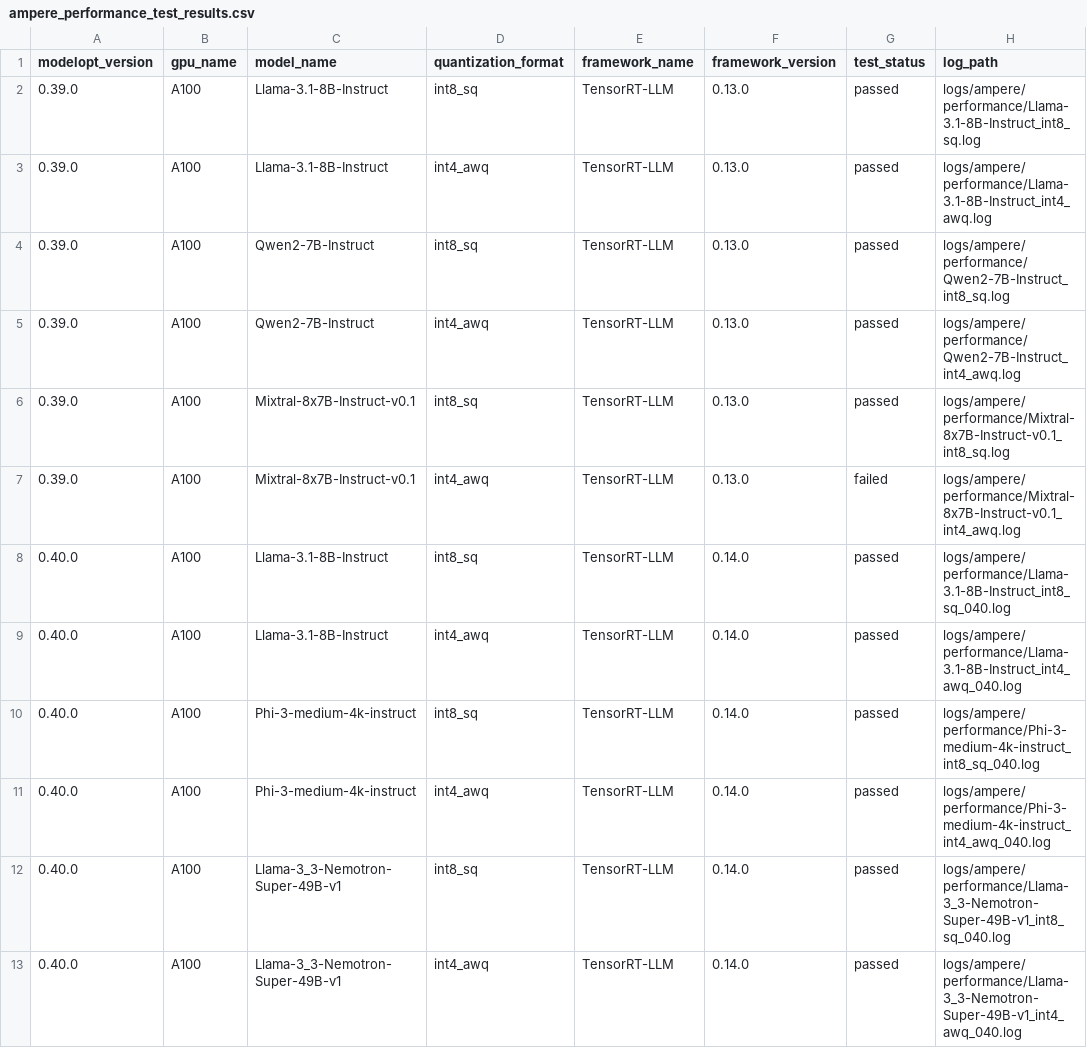
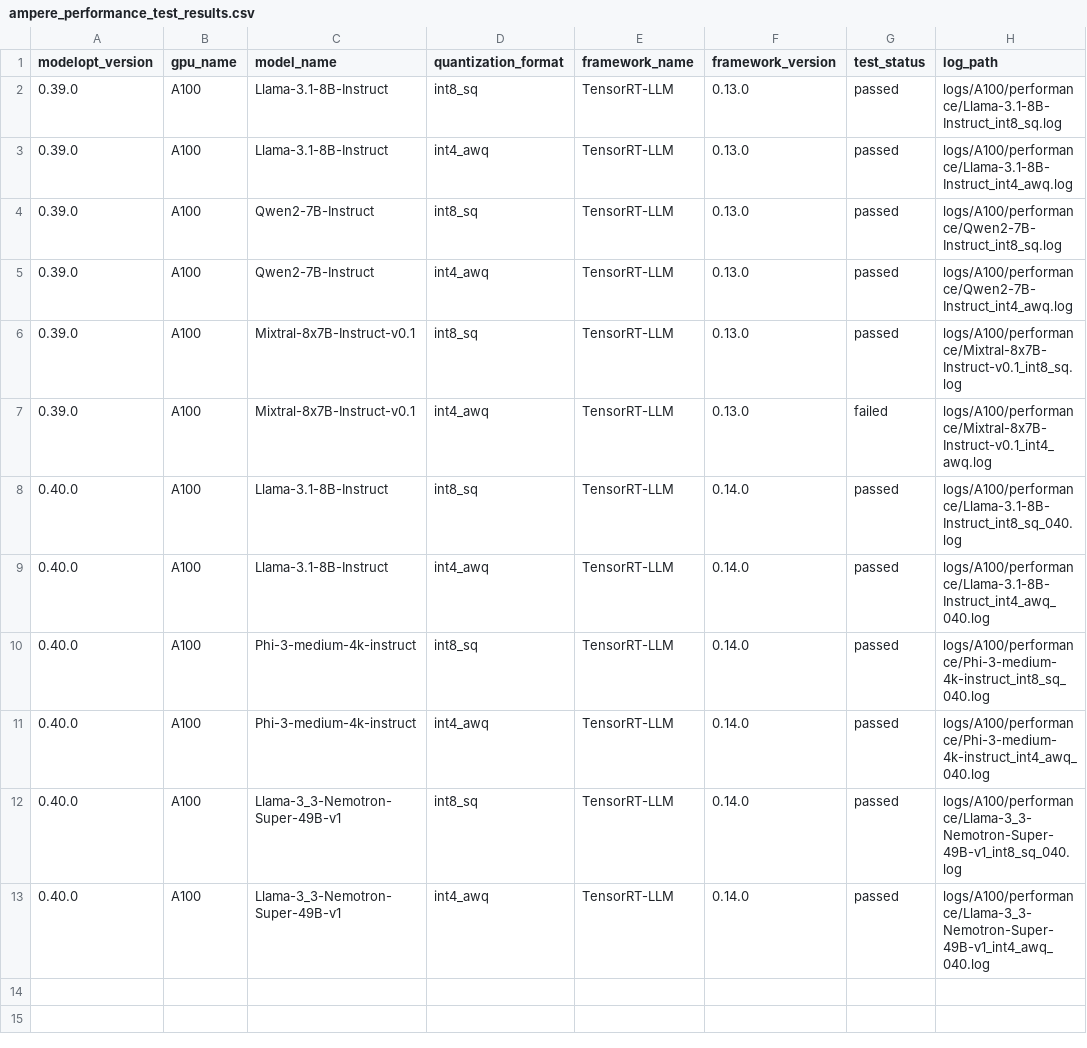
Before and after one commit to knote2019/reflex-tool, a CSV file: reflex-tool/data/ampere_performance_test_results.csv, drawn as a sheet.

```diff
--- a/reflex-tool/data/ampere_performance_test_results.csv
+++ b/reflex-tool/data/ampere_performance_test_results.csv
@@ -1,13 +1,13 @@
 modelopt_version,gpu_name,model_name,quantization_format,framework_name,framework_version,test_status,log_path
-0.39.0,A100,Llama-3.1-8B-Instruct,int8_sq,TensorRT-LLM,0.13.0,passed,logs/ampere/performance/Llama-3.1-8B-Instruct_int8_sq.log
-0.39.0,A100,Llama-3.1-8B-Instruct,int4_awq,TensorRT-LLM,0.13.0,passed,logs/ampere/performance/Llama-3.1-8B-Instruct_int4_awq.log
-0.39.0,A100,Qwen2-7B-Instruct,int8_sq,TensorRT-LLM,0.13.0,passed,logs/ampere/performance/Qwen2-7B-Instruct_int8_sq.log
-0.39.0,A100,Qwen2-7B-Instruct,int4_awq,TensorRT-LLM,0.13.0,passed,logs/ampere/performance/Qwen2-7B-Instruct_int4_awq.log
-0.39.0,A100,Mixtral-8x7B-Instruct-v0.1,int8_sq,TensorRT-LLM,0.13.0,passed,logs/ampere/performance/Mixtral-8x7B-Instruct-v0.1_int8_sq.log
-0.39.0,A100,Mixtral-8x7B-Instruct-v0.1,int4_awq,TensorRT-LLM,0.13.0,failed,logs/ampere/performance/Mixtral-8x7B-Instruct-v0.1_int4_awq.log
-0.40.0,A100,Llama-3.1-8B-Instruct,int8_sq,TensorRT-LLM,0.14.0,passed,logs/ampere/performance/Llama-3.1-8B-Instruct_int8_sq_040.log
-0.40.0,A100,Llama-3.1-8B-Instruct,int4_awq,TensorRT-LLM,0.14.0,passed,logs/ampere/performance/Llama-3.1-8B-Instruct_int4_awq_040.log
-0.40.0,A100,Phi-3-medium-4k-instruct,int8_sq,TensorRT-LLM,0.14.0,passed,logs/ampere/performance/Phi-3-medium-4k-instruct_int8_sq_040.log
-0.40.0,A100,Phi-3-medium-4k-instruct,int4_awq,TensorRT-LLM,0.14.0,passed,logs/ampere/performance/Phi-3-medium-4k-instruct_int4_awq_040.log
-0.40.0,A100,Llama-3_3-Nemotron-Super-49B-v1,int8_sq,TensorRT-LLM,0.14.0,passed,logs/ampere/performance/Llama-3_3-Nemotron-Super-49B-v1_int8_sq_040.log
-0.40.0,A100,Llama-3_3-Nemotron-Super-49B-v1,int4_awq,TensorRT-LLM,0.14.0,passed,logs/ampere/performance/Llama-3_3-Nemotron-Super-49B-v1_int4_awq_040.log
+0.39.0,A100,Llama-3.1-8B-Instruct,int8_sq,TensorRT-LLM,0.13.0,passed,logs/A100/performance/Llama-3.1-8B-Instruct_int8_sq.log
+0.39.0,A100,Llama-3.1-8B-Instruct,int4_awq,TensorRT-LLM,0.13.0,passed,logs/A100/performance/Llama-3.1-8B-Instruct_int4_awq.log
+0.39.0,A100,Qwen2-7B-Instruct,int8_sq,TensorRT-LLM,0.13.0,passed,logs/A100/performance/Qwen2-7B-Instruct_int8_sq.log
+0.39.0,A100,Qwen2-7B-Instruct,int4_awq,TensorRT-LLM,0.13.0,passed,logs/A100/performance/Qwen2-7B-Instruct_int4_awq.log
+0.39.0,A100,Mixtral-8x7B-Instruct-v0.1,int8_sq,TensorRT-LLM,0.13.0,passed,logs/A100/performance/Mixtral-8x7B-Instruct-v0.1_int8_sq.log
+0.39.0,A100,Mixtral-8x7B-Instruct-v0.1,int4_awq,TensorRT-LLM,0.13.0,failed,logs/A100/performance/Mixtral-8x7B-Instruct-v0.1_int4_awq.log
+0.40.0,A100,Llama-3.1-8B-Instruct,int8_sq,TensorRT-LLM,0.14.0,passed,logs/A100/performance/Llama-3.1-8B-Instruct_int8_sq_040.log
+0.40.0,A100,Llama-3.1-8B-Instruct,int4_awq,TensorRT-LLM,0.14.0,passed,logs/A100/performance/Llama-3.1-8B-Instruct_int4_awq_040.log
+0.40.0,A100,Phi-3-medium-4k-instruct,int8_sq,TensorRT-LLM,0.14.0,passed,logs/A100/performance/Phi-3-medium-4k-instruct_int8_sq_040.log
+0.40.0,A100,Phi-3-medium-4k-instruct,int4_awq,TensorRT-LLM,0.14.0,passed,logs/A100/performance/Phi-3-medium-4k-instruct_int4_awq_040.log
+0.40.0,A100,Llama-3_3-Nemotron-Super-49B-v1,int8_sq,TensorRT-LLM,0.14.0,passed,logs/A100/performance/Llama-3_3-Nemotron-Super-49B-v1_int8_sq_040.log
+0.40.0,A100,Llama-3_3-Nemotron-Super-49B-v1,int4_awq,TensorRT-LLM,0.14.0,passed,logs/A100/performance/Llama-3_3-Nemotron-Super-49B-v1_int4_awq_040.log
```
Also changed, not shown: reflex-tool/data/ada_performance_test_results.csv, reflex-tool/data/blackwell_inference_test_results.csv, 3 other files.
